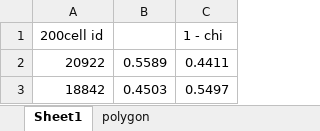
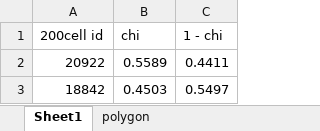
Before and after one commit to hugh1li/local_lur, an Excel workbook: revised input 10252018/mixing state input.xlsx, sheet Sheet1, drawn as a sheet; only a part is shown; values as stored, in another font and other column widths than the file's, no borders; the diff names each change by its address in the sheet, - before the commit and + after, or states it on an @@ line.

```diff
--- a/revised input 10252018/mixing state input.xlsx (sheet Sheet1)
+++ b/revised input 10252018/mixing state input.xlsx (sheet Sheet1)
-B1: (empty)
+B1: chi
```
Also changed, not shown: sheet polygon, revised input 10252018/HOA COA input_20181024.xlsx, 2 other files.
